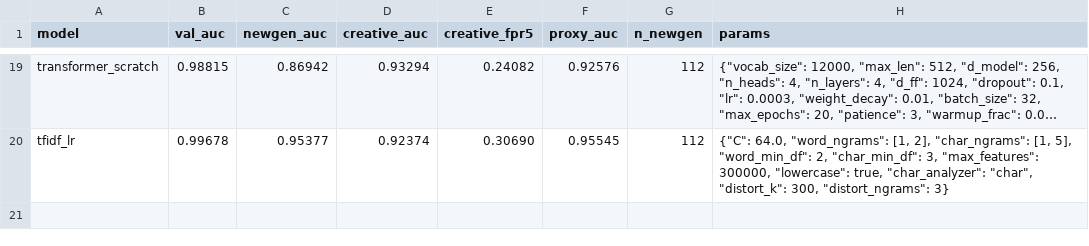
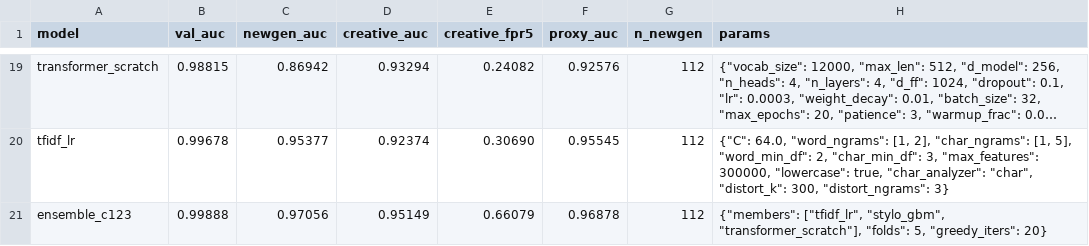
Before and after one commit to ZhenmanShen/human-or-ai-submissions, a CSV file: submissions/group-number-31/classical/results/ood_eval.csv, drawn as a sheet; only a part is shown, gaps mark what is left out; long unchanged cells end in …; the diff names each change by its address in the sheet, - before the commit and + after, or states it on an @@ line.

```diff
--- a/submissions/group-number-31/classical/results/ood_eval.csv
+++ b/submissions/group-number-31/classical/results/ood_eval.csv
+row 21: ensemble_c123 | 0.99888 | 0.97056 | 0.95149 | 0.66079 | 0.96878 | 112 | {"members": ["tfidf_lr", "stylo_gbm", "transformer_scratch"], "folds": 5, "greedy_iters": 20}
```
Also changed, not shown: submissions/group-number-31/classical/results/ensemble_c123/val_pred.csv, submissions/group-number-31/classical/results/experiments/learning_curve.csv, 2 other files.
